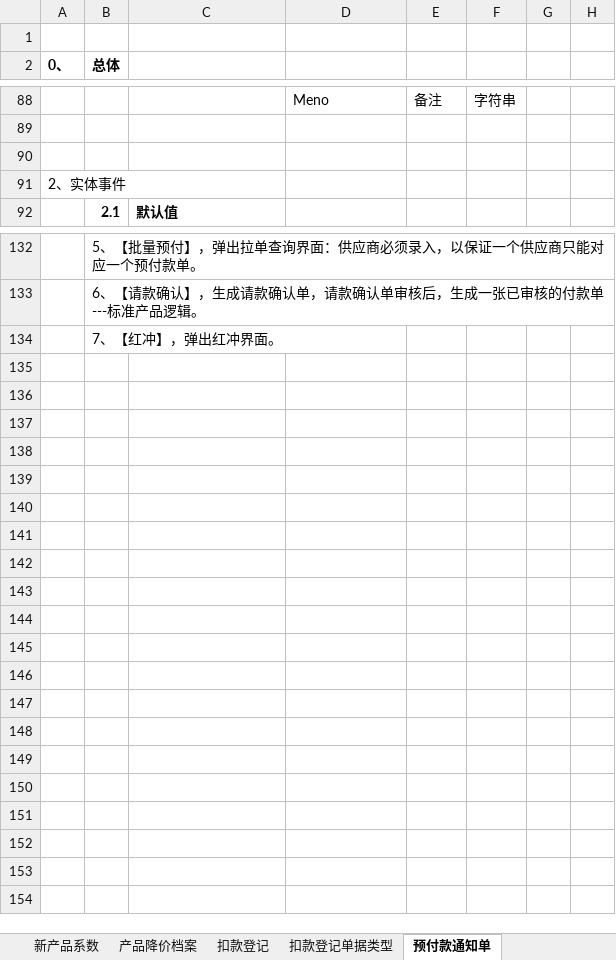
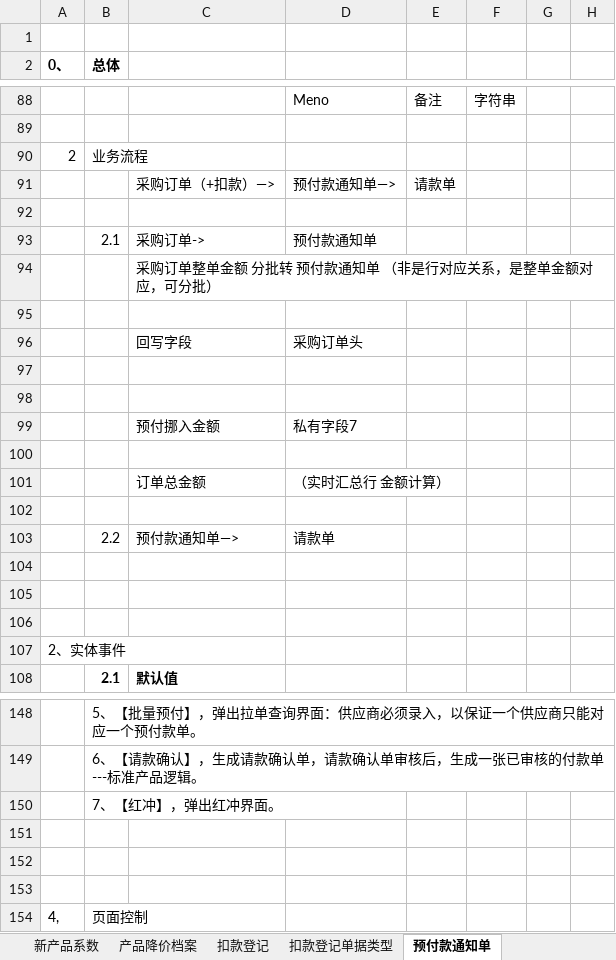
Before and after one commit to HaiBoHan/GreatStar, an Excel workbook: Document/GreatStar外贸财务设计(hbh).xlsx, sheet 预付款通知单, drawn as a sheet; only a part is shown, gaps mark what is left out; values as stored, in another font and other column widths than the file's, no borders; charts and pictures not drawn; the diff covers the shown part only; the diff names each change by its address in the sheet, - before the commit and + after, or states it on an @@ line.

```diff
--- a/Document/GreatStar外贸财务设计(hbh).xlsx (sheet 预付款通知单)
+++ b/Document/GreatStar外贸财务设计(hbh).xlsx (sheet 预付款通知单)
+row 90: 2 | 业务流程
+row 91:  |  | 采购订单（+扣款）—> | 预付款通知单—> | 请款单
+row 92: (empty)
+row 93:  | 2.1 | 采购订单-> | 预付款通知单
+row 94:  |  | 采购订单整单金额 分批转 预付款通知单 （非是行对应关系，是整单金额对应，可分批）
+row 95: (empty)
+row 96:  |  | 回写字段 | 采购订单头
+row 97: (empty)
+row 98: (empty)
+row 99:  |  | 预付挪入金额 | 私有字段7
+row 100: (empty)
+row 101:  |  | 订单总金额 | （实时汇总行 金额计算）
+row 102: (empty)
+row 103:  | 2.2 | 预付款通知单—> | 请款单
+row 104: (empty)
+row 105: (empty)
+row 151: (empty)
+row 152: (empty)
+row 153: (empty)
+row 154: 4, | 页面控制
```
Also changed, not shown: 1 edited cell elsewhere in this sheet, sheet 业务员奖金, sheet 总体目录, sheet 费用付款通知单, charts or pictures, 1 other file.
